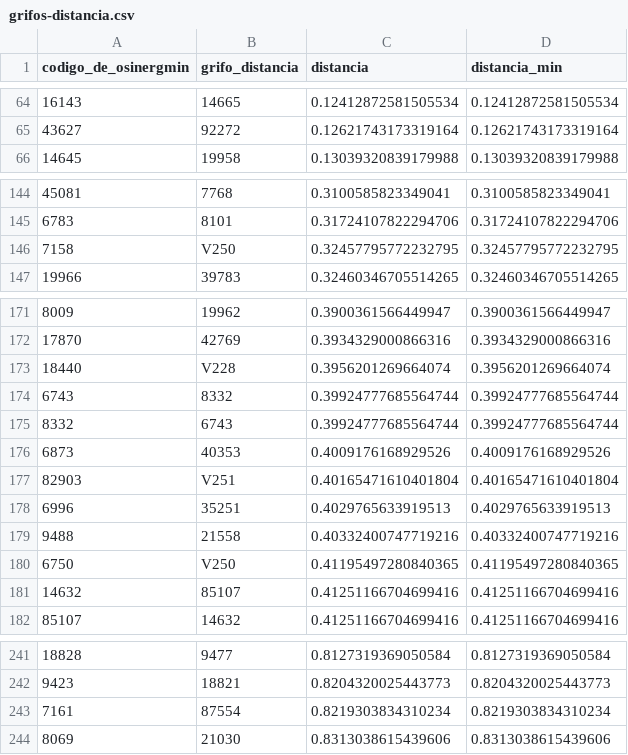
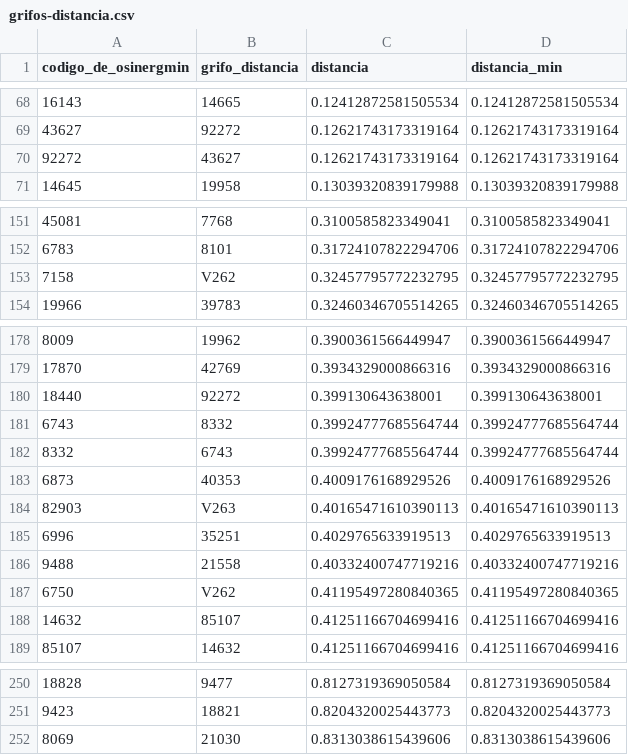
Before and after one commit to diegouriarte/masther-thesis, a CSV file: data/processed/grifos-distancia.csv, drawn as a sheet; only a part is shown, gaps mark what is left out; the diff covers the shown part only.

```diff
--- a/data/processed/grifos-distancia.csv
+++ b/data/processed/grifos-distancia.csv
@@ -65,2 +69,3 @@
 43627,92272,0.12621743173319164,0.12621743173319164
+92272,43627,0.12621743173319164,0.12621743173319164
 14645,19958,0.13039320839179988,0.13039320839179988
@@ -145,3 +152,3 @@
 6783,8101,0.31724107822294706,0.31724107822294706
-7158,V250,0.32457795772232795,0.32457795772232795
+7158,V262,0.32457795772232795,0.32457795772232795
 19966,39783,0.32460346705514265,0.32460346705514265
@@ -172,3 +179,3 @@
 17870,42769,0.3934329000866316,0.3934329000866316
-18440,V228,0.3956201269664074,0.3956201269664074
+18440,92272,0.399130643638001,0.399130643638001
 6743,8332,0.39924777685564744,0.39924777685564744
@@ -176,6 +183,6 @@
 6873,40353,0.4009176168929526,0.4009176168929526
-82903,V251,0.40165471610401804,0.40165471610401804
+82903,V263,0.40165471610390113,0.40165471610390113
 6996,35251,0.4029765633919513,0.4029765633919513
 9488,21558,0.40332400747719216,0.40332400747719216
-6750,V250,0.41195497280840365,0.41195497280840365
+6750,V262,0.41195497280840365,0.41195497280840365
 14632,85107,0.41251166704699416,0.41251166704699416
@@ -242,3 +251,2 @@
 9423,18821,0.8204320025443773,0.8204320025443773
-7161,87554,0.8219303834310234,0.8219303834310234
 8069,21030,0.8313038615439606,0.8313038615439606
```
Also changed, not shown: 15 added rows, 4 removed rows and 7 edited cells elsewhere in this file, 18 other files.
